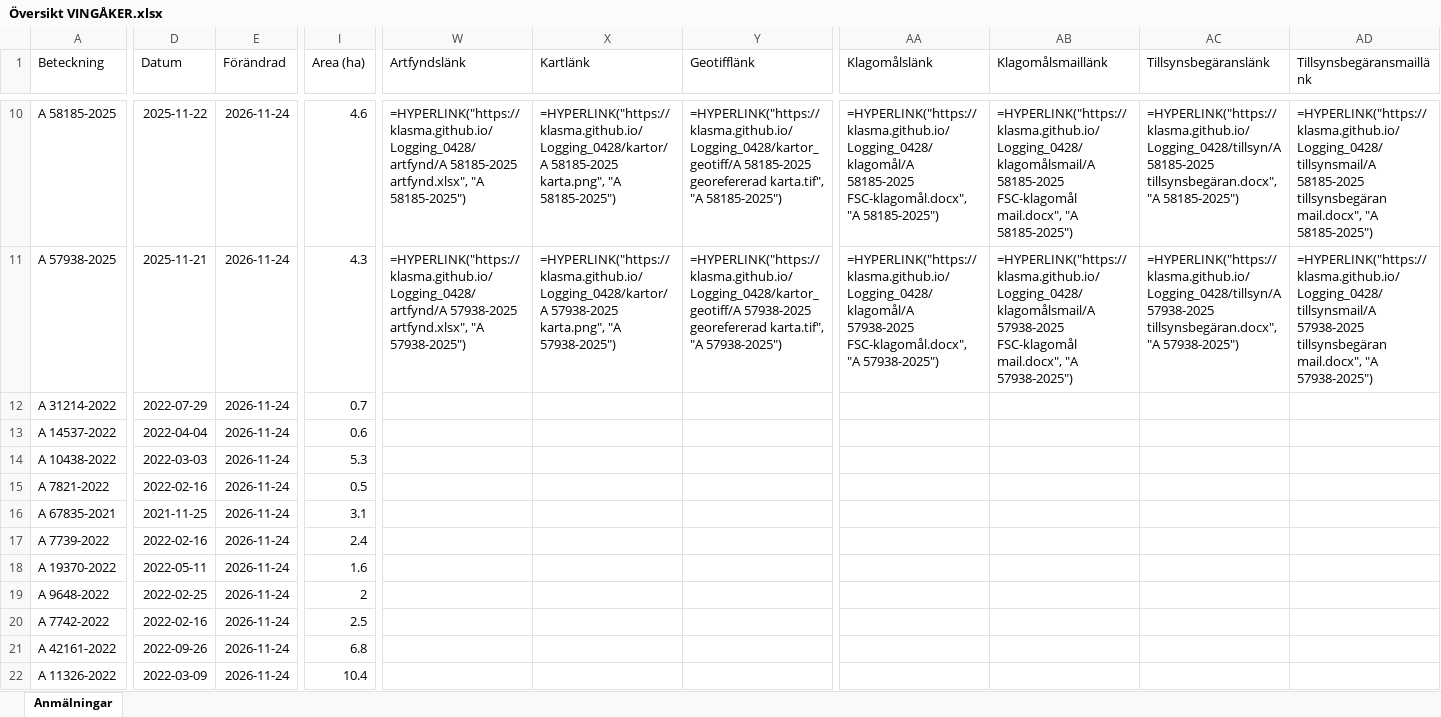
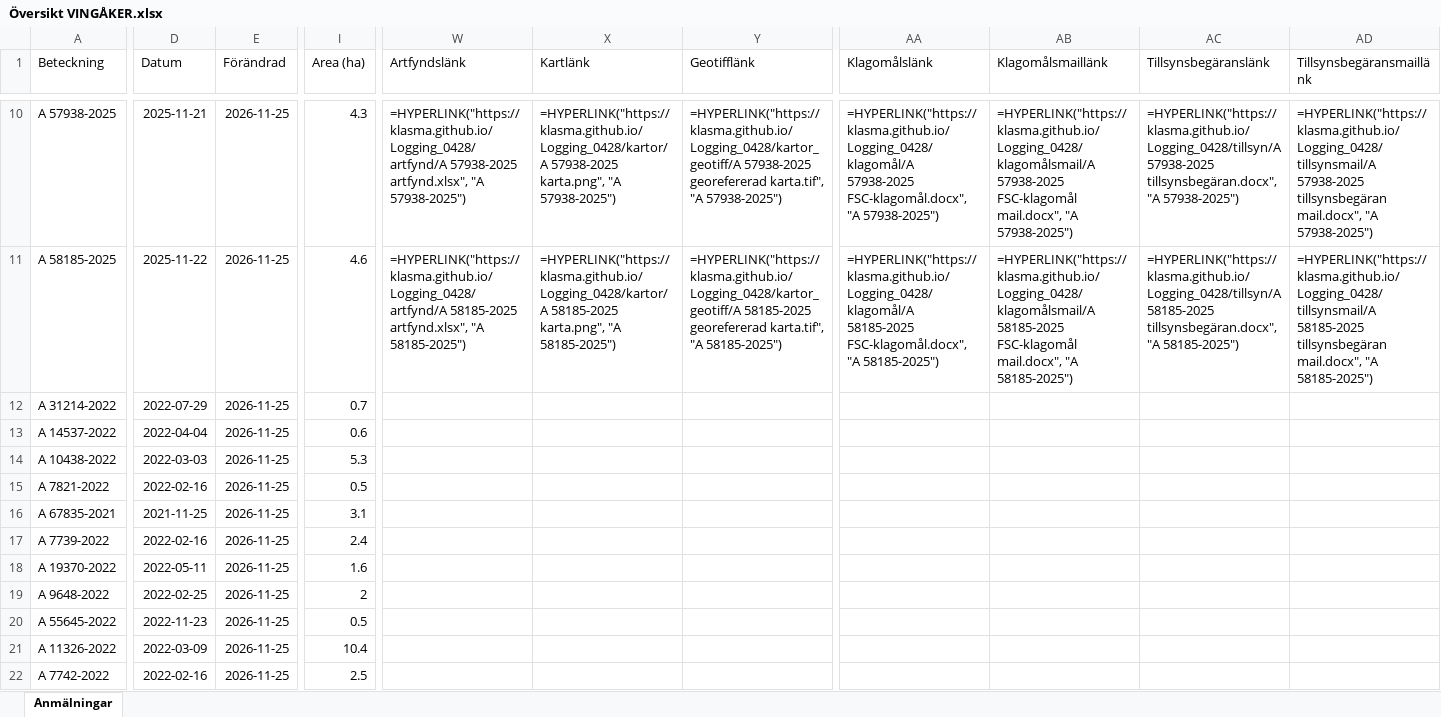
Before and after one commit to klasma/Logging_0428, an Excel workbook: Översikt VINGÅKER.xlsx, sheet Anmälningar, drawn as a sheet; only a part is shown, gaps mark what is left out; values as stored, in another font and other column widths than the file's, no borders; formulas without a stored value are shown as written; the diff covers the shown part only; the diff names each change by its address in the sheet, - before the commit and + after, or states it on an @@ line.

```diff
--- a/Översikt VINGÅKER.xlsx (sheet Anmälningar)
+++ b/Översikt VINGÅKER.xlsx (sheet Anmälningar)
-A10 (Beteckning): A 58185-2025
+A10 (Beteckning): A 57938-2025
-D10 (Datum): 2025-11-22
+D10 (Datum): 2025-11-21
-E10:E22 (Förändrad): 2026-11-24
+E10:E22 (Förändrad): 2026-11-25
-I10 (Area (ha)): 4.6
+I10 (Area (ha)): 4.3
-W10 (Artfyndslänk): =HYPERLINK("https://klasma.github.io/Logging_0428/artfynd/A 58185-2025 artfynd.xlsx", "A 58185-2025")
+W10 (Artfyndslänk): =HYPERLINK("https://klasma.github.io/Logging_0428/artfynd/A 57938-2025 artfynd.xlsx", "A 57938-2025")
-X10 (Kartlänk): =HYPERLINK("https://klasma.github.io/Logging_0428/kartor/A 58185-2025 karta.png", "A 58185-2025")
+X10 (Kartlänk): =HYPERLINK("https://klasma.github.io/Logging_0428/kartor/A 57938-2025 karta.png", "A 57938-2025")
-Y10 (Geotifflänk): =HYPERLINK("https://klasma.github.io/Logging_0428/kartor_geotiff/A 58185-2025 georefererad karta.tif", "A 58185-2025")
+Y10 (Geotifflänk): =HYPERLINK("https://klasma.github.io/Logging_0428/kartor_geotiff/A 57938-2025 georefererad karta.tif", "A 57938-2025")
-AA10 (Klagomålslänk): =HYPERLINK("https://klasma.github.io/Logging_0428/klagomål/A 58185-2025 FSC-klagomål.docx", "A 58185-2025")
+AA10 (Klagomålslänk): =HYPERLINK("https://klasma.github.io/Logging_0428/klagomål/A 57938-2025 FSC-klagomål.docx", "A 57938-2025")
-AB10 (Klagomålsmaillänk): =HYPERLINK("https://klasma.github.io/Logging_0428/klagomålsmail/A 58185-2025 FSC-klagomål mail.docx", "A 58185-2025")
+AB10 (Klagomålsmaillänk): =HYPERLINK("https://klasma.github.io/Logging_0428/klagomålsmail/A 57938-2025 FSC-klagomål mail.docx", "A 57938-2025")
-AC10 (Tillsynsbegäranslänk): =HYPERLINK("https://klasma.github.io/Logging_0428/tillsyn/A 58185-2025 tillsynsbegäran.docx", "A 58185-2025")
+AC10 (Tillsynsbegäranslänk): =HYPERLINK("https://klasma.github.io/Logging_0428/tillsyn/A 57938-2025 tillsynsbegäran.docx", "A 57938-2025")
-AD10 (Tillsynsbegäransmaillänk): =HYPERLINK("https://klasma.github.io/Logging_0428/tillsynsmail/A 58185-2025 tillsynsbegäran mail.docx", "A 58185-2025")
+AD10 (Tillsynsbegäransmaillänk): =HYPERLINK("https://klasma.github.io/Logging_0428/tillsynsmail/A 57938-2025 tillsynsbegäran mail.docx", "A 57938-2025")
-A11 (Beteckning): A 57938-2025
+A11 (Beteckning): A 58185-2025
-D11 (Datum): 2025-11-21
+D11 (Datum): 2025-11-22
-I11 (Area (ha)): 4.3
+I11 (Area (ha)): 4.6
-W11 (Artfyndslänk): =HYPERLINK("https://klasma.github.io/Logging_0428/artfynd/A 57938-2025 artfynd.xlsx", "A 57938-2025")
+W11 (Artfyndslänk): =HYPERLINK("https://klasma.github.io/Logging_0428/artfynd/A 58185-2025 artfynd.xlsx", "A 58185-2025")
-X11 (Kartlänk): =HYPERLINK("https://klasma.github.io/Logging_0428/kartor/A 57938-2025 karta.png", "A 57938-2025")
+X11 (Kartlänk): =HYPERLINK("https://klasma.github.io/Logging_0428/kartor/A 58185-2025 karta.png", "A 58185-2025")
-Y11 (Geotifflänk): =HYPERLINK("https://klasma.github.io/Logging_0428/kartor_geotiff/A 57938-2025 georefererad karta.tif", "A 57938-2025")
+Y11 (Geotifflänk): =HYPERLINK("https://klasma.github.io/Logging_0428/kartor_geotiff/A 58185-2025 georefererad karta.tif", "A 58185-2025")
-AA11 (Klagomålslänk): =HYPERLINK("https://klasma.github.io/Logging_0428/klagomål/A 57938-2025 FSC-klagomål.docx", "A 57938-2025")
+AA11 (Klagomålslänk): =HYPERLINK("https://klasma.github.io/Logging_0428/klagomål/A 58185-2025 FSC-klagomål.docx", "A 58185-2025")
-AB11 (Klagomålsmaillänk): =HYPERLINK("https://klasma.github.io/Logging_0428/klagomålsmail/A 57938-2025 FSC-klagomål mail.docx", "A 57938-2025")
+AB11 (Klagomålsmaillänk): =HYPERLINK("https://klasma.github.io/Logging_0428/klagomålsmail/A 58185-2025 FSC-klagomål mail.docx", "A 58185-2025")
-AC11 (Tillsynsbegäranslänk): =HYPERLINK("https://klasma.github.io/Logging_0428/tillsyn/A 57938-2025 tillsynsbegäran.docx", "A 57938-2025")
+AC11 (Tillsynsbegäranslänk): =HYPERLINK("https://klasma.github.io/Logging_0428/tillsyn/A 58185-2025 tillsynsbegäran.docx", "A 58185-2025")
-AD11 (Tillsynsbegäransmaillänk): =HYPERLINK("https://klasma.github.io/Logging_0428/tillsynsmail/A 57938-2025 tillsynsbegäran mail.docx", "A 57938-2025")
+AD11 (Tillsynsbegäransmaillänk): =HYPERLINK("https://klasma.github.io/Logging_0428/tillsynsmail/A 58185-2025 tillsynsbegäran mail.docx", "A 58185-2025")
-A20 (Beteckning): A 7742-2022
+A20 (Beteckning): A 55645-2022
-D20 (Datum): 2022-02-16
+D20 (Datum): 2022-11-23
-I20 (Area (ha)): 2.5
+I20 (Area (ha)): 0.5
-A21 (Beteckning): A 42161-2022
+A21 (Beteckning): A 11326-2022
-D21 (Datum): 2022-09-26
+D21 (Datum): 2022-03-09
-I21 (Area (ha)): 6.8
+I21 (Area (ha)): 10.4
-A22 (Beteckning): A 11326-2022
+A22 (Beteckning): A 7742-2022
-D22 (Datum): 2022-03-09
+D22 (Datum): 2022-02-16
-I22 (Area (ha)): 10.4
+I22 (Area (ha)): 2.5
```
Also changed, not shown: 890 edited cells elsewhere in this sheet, artfynd/A 10541-2026 artfynd.xlsx, artfynd/A 13073-2023 artfynd.xlsx, 54 other files.
